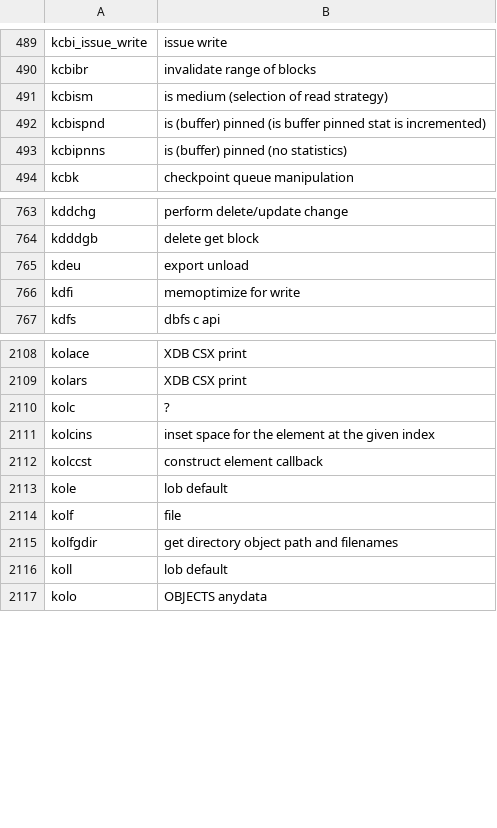
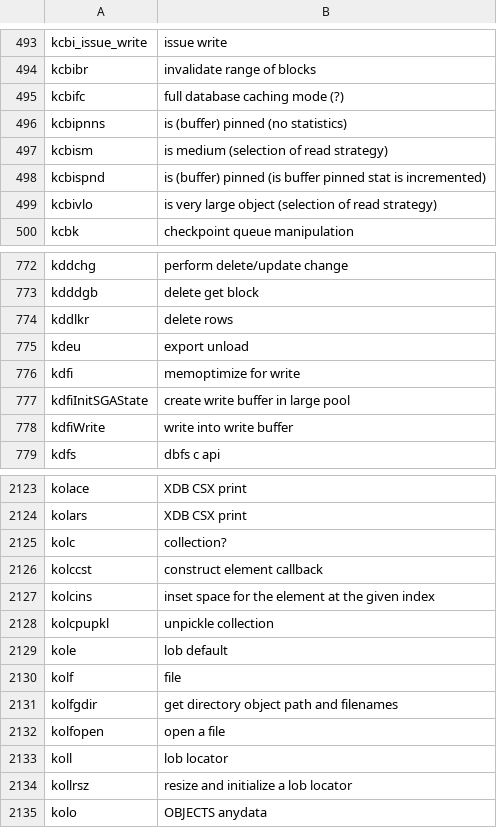
Before and after one commit to skoehler-soocs/ora_db_func_anno, a CSV file: functions.csv, drawn as a sheet; only a part is shown, gaps mark what is left out; the diff covers the shown part only.

Commit message:
various functions added

```diff
--- a/functions.csv
+++ b/functions.csv
@@ -490,5 +494,7 @@ kcbi_issue_write|issue write
 kcbibr|invalidate range of blocks
+kcbifc|full database caching mode (?)
+kcbipnns|is (buffer) pinned (no statistics)
 kcbism|is medium (selection of read strategy)
 kcbispnd|is (buffer) pinned (is buffer pinned stat is incremented)
-kcbipnns|is (buffer) pinned (no statistics)
+kcbivlo|is very large object (selection of read strategy)
 kcbk|checkpoint queue manipulation
@@ -764,4 +773,7 @@ kddchg|perform delete/update change
 kdddgb|delete get block
+kddlkr|delete rows
 kdeu|export unload
 kdfi|memoptimize for write
+kdfiInitSGAState|create write buffer in large pool
+kdfiWrite|write into write buffer
 kdfs|dbfs c api
@@ -2109,5 +2124,6 @@ kolace|XDB CSX print
 kolars|XDB CSX print
-kolc|?
-kolcins|inset space for the element at the given index
+kolc|collection?
 kolccst|construct element callback
+kolcins|inset space for the element at the given index
+kolcpupkl|unpickle collection
 kole|lob default
@@ -2115,3 +2131,5 @@ kolf|file
 kolfgdir|get directory object path and filenames
-koll|lob default
+kolfopen|open a file
+koll|lob locator
+kollrsz|resize and initialize a lob locator
 kolo|OBJECTS anydata
```
Also changed, not shown: 16 added rows, 1 moved row and 4 edited cells elsewhere in this file.
